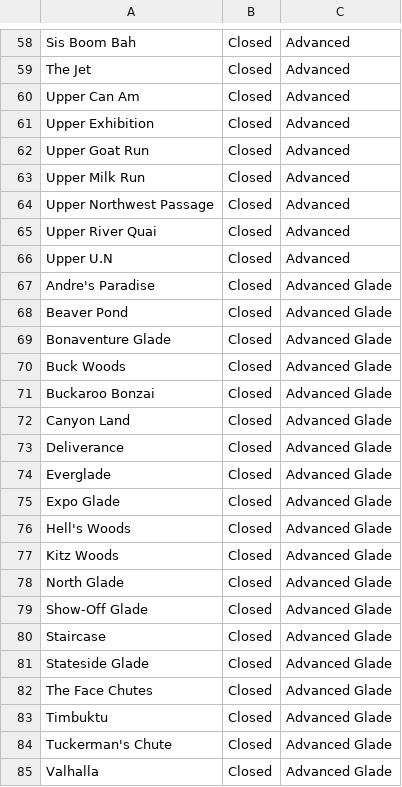
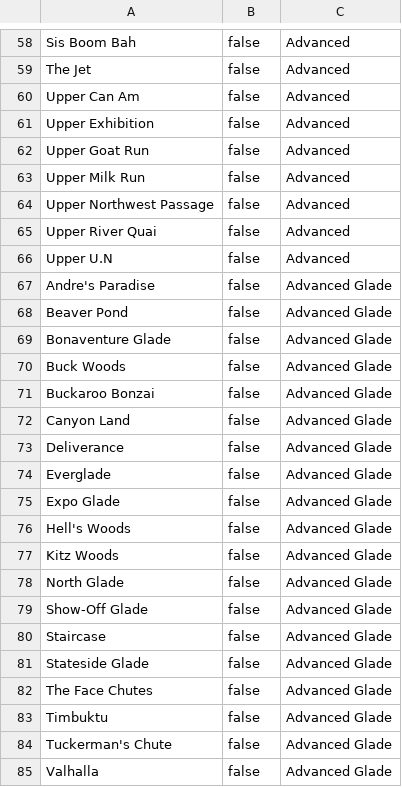
Before and after one commit to Wbmcleanuvm/UVM_csfair_powday, a CSV file: JayPeakTrails.csv, drawn as a sheet; only a part is shown, gaps mark what is left out; the diff covers the shown part only; the diff names each change by its address in the sheet, - before the commit and + after, or states it on an @@ line.

Commit message:
replaced closed status to false for easier bool read

```diff
--- a/JayPeakTrails.csv
+++ b/JayPeakTrails.csv
-B58:B85: Closed
+B58:B85: false
```
Also changed, not shown: 57 edited cells elsewhere in this file.
